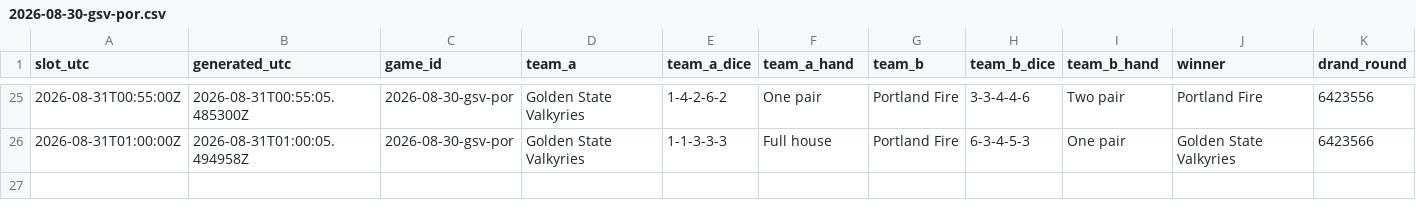
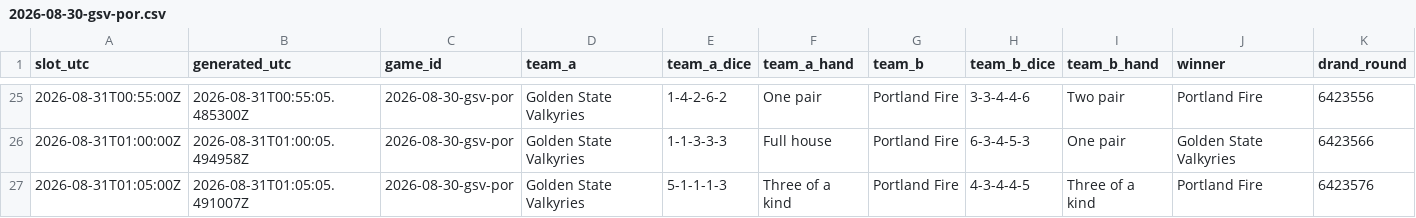
Before and after one commit to shabahren/wnba-dice-poker, a CSV file: data/2026-08-30-gsv-por.csv, drawn as a sheet; only a part is shown, gaps mark what is left out; rows hold the shown columns only; the diff names each change by its address in the sheet, - before the commit and + after, or states it on an @@ line.

Commit message:
Add real-time Dice Poker result 2026-08-31 01:05 UTC

```diff
--- a/data/2026-08-30-gsv-por.csv
+++ b/data/2026-08-30-gsv-por.csv
+row 27: 2026-08-31T01:05:00Z | 2026-08-31T01:05:05.491007Z | 2026-08-30-gsv-por | Golden State Valkyries | 5-1-1-1-3 | Three of a kind | Portland Fire | 4-3-4-4-5 | Three of a kind | Portland Fire | 6423576
```
Also changed, not shown: data/2026-08-31-con-dal.csv.
